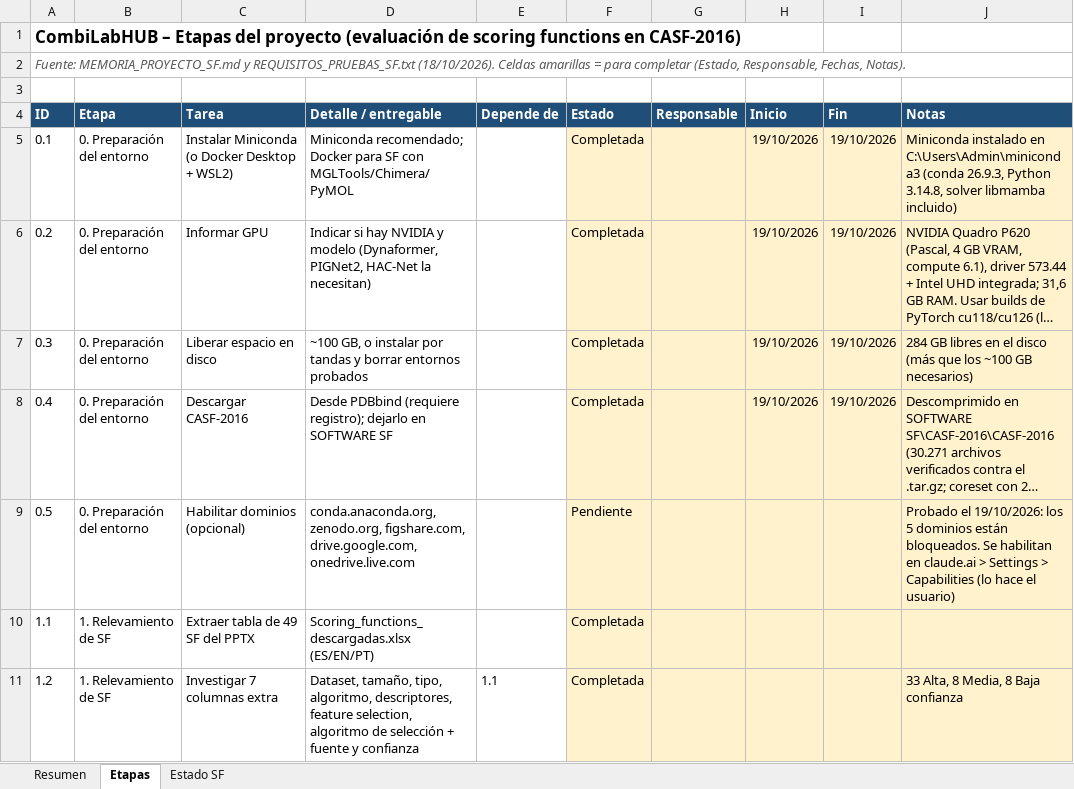
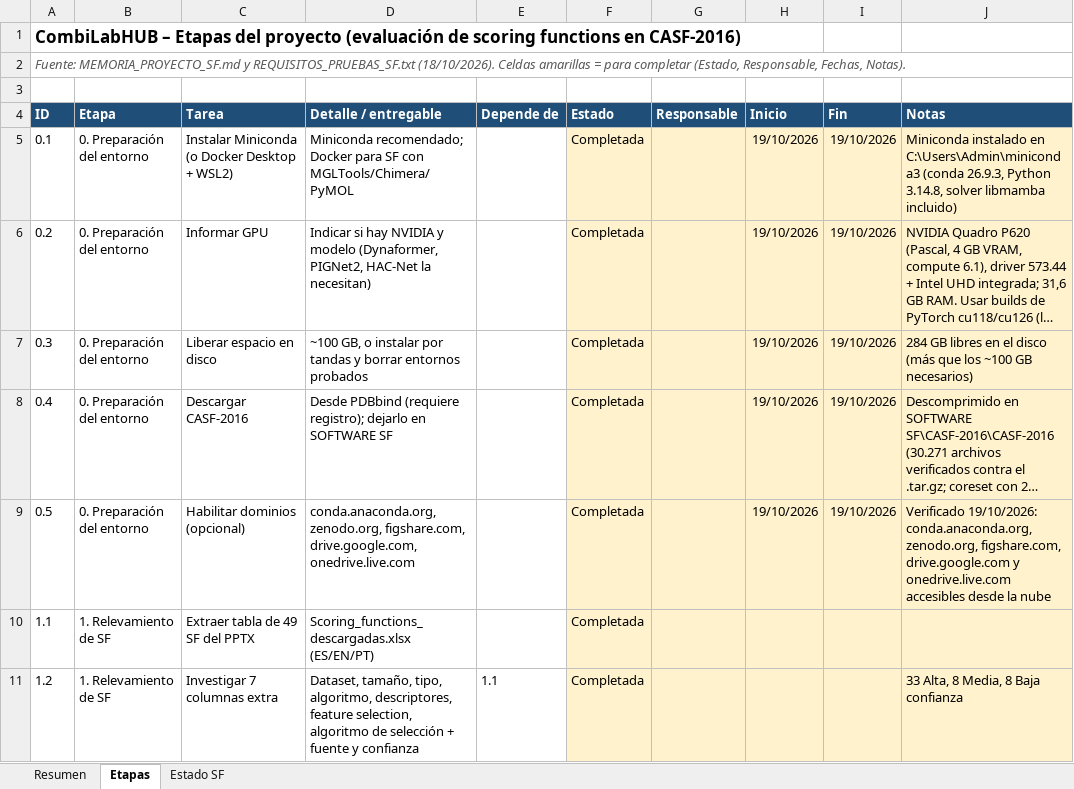
Before and after one commit to oarrua88/combi_lab_hub_tmp, an Excel workbook: docs/CombiLabHUB_etapas.xlsx, sheet Etapas, drawn as a sheet; only a part is shown; long unchanged cells end in …; values as stored, in another font and other column widths than the file's, no borders; charts and pictures and conditional formats not drawn; the diff names each change by its address in the sheet, - before the commit and + after, or states it on an @@ line.

```diff
--- a/docs/CombiLabHUB_etapas.xlsx (sheet Etapas)
+++ b/docs/CombiLabHUB_etapas.xlsx (sheet Etapas)
-F9 (Estado): Pendiente
+F9 (Estado): Completada
-H9 (Inicio): (empty)
+H9 (Inicio): 19/10/2026
-I9 (Fin): (empty)
+I9 (Fin): 19/10/2026
-J9 (Notas): Probado el 19/10/2026: los 5 dominios están bloqueados. Se habilitan en claude.ai > Settings > Capabilities (lo hace el usuario)
+J9 (Notas): Verificado 19/10/2026: conda.anaconda.org, zenodo.org, figshare.com, drive.google.com y onedrive.live.com accesibles desde la nube
```
Also changed, not shown: sheet Resumen.
